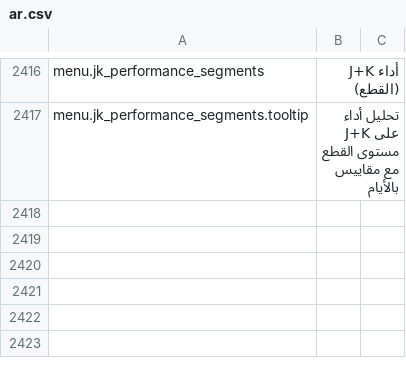
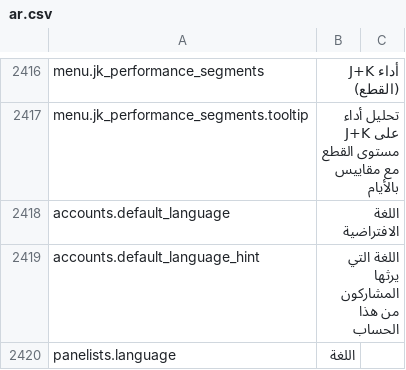
Before and after one commit to IgnacioFernandezSoriano/ONEMS, a CSV file: public/locales/ar.csv, drawn as a sheet; only a part is shown, gaps mark what is left out; the diff names each change by its address in the sheet, - before the commit and + after, or states it on an @@ line.

Commit message:
feat: Add language field to accounts and panelists
- Add default_language to Account type and AccountForm/AccountTable
- Add language to Panelist type and Panelists.tsx (form + table)
- Language selector uses SUPPORTED_LANGUAGES constant (en/es/fr/ar)
- New panelists inherit language from account default_language
- Add translations to all 4 locale CSV files
- Add SQL migration files for Supabase schema changes
- Default value 'en' for existing records

```diff
--- a/public/locales/ar.csv
+++ b/public/locales/ar.csv
+row 2418: accounts.default_language | اللغة الافتراضية
+row 2419: accounts.default_language_hint | اللغة التي يرثها المشاركون من هذا الحساب
+row 2420: panelists.language | اللغة
```
Also changed, not shown: public/locales/en.csv, public/locales/es.csv, 11 other files.
